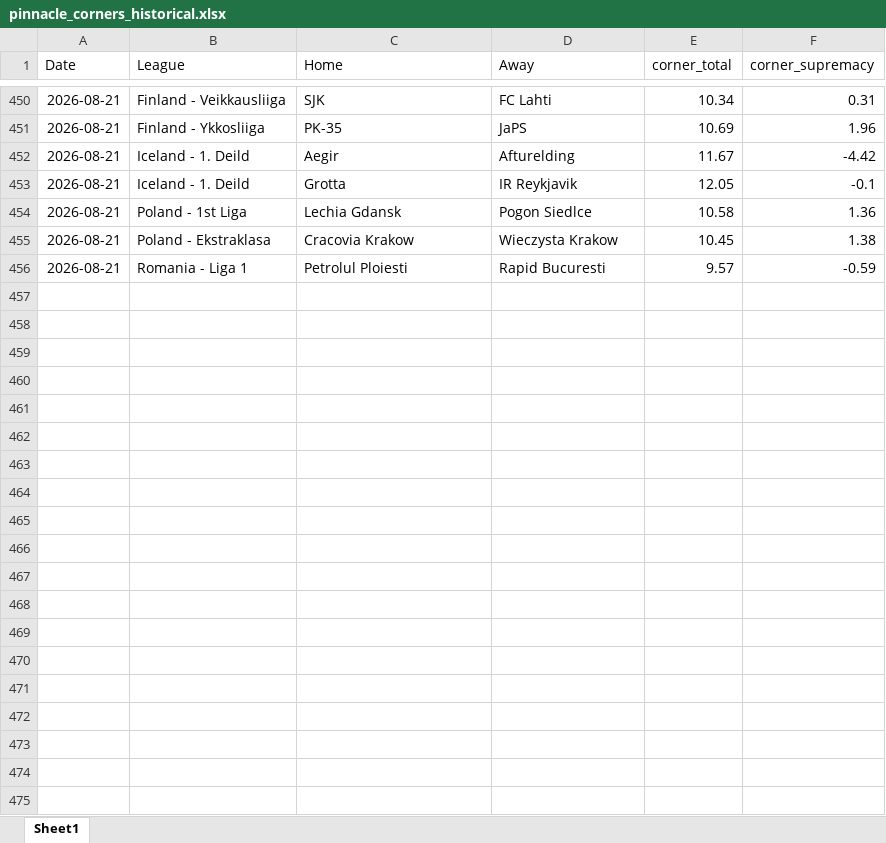
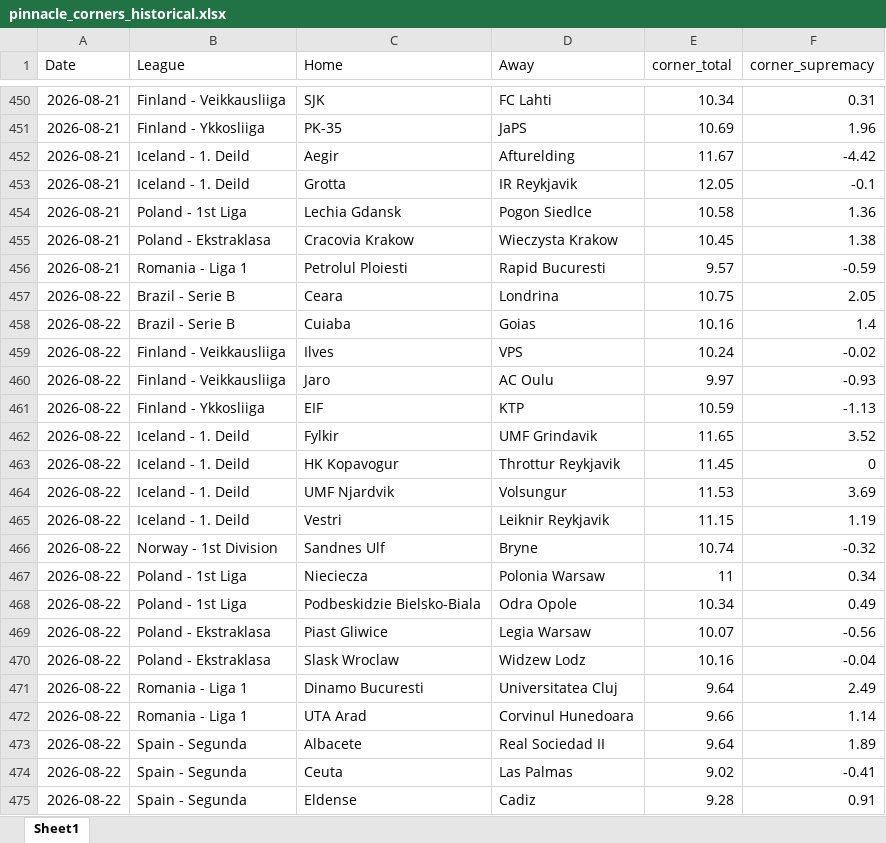
Before and after one commit to super-luke-chambers/pin_scraper, an Excel workbook: outputs/pinnacle_corners_historical.xlsx, sheet Sheet1, drawn as a sheet; only a part is shown, gaps mark what is left out; values as stored, in another font and other column widths than the file's, no borders; the diff covers the shown part only; the diff names each change by its address in the sheet, - before the commit and + after, or states it on an @@ line.

```diff
--- a/outputs/pinnacle_corners_historical.xlsx (sheet Sheet1)
+++ b/outputs/pinnacle_corners_historical.xlsx (sheet Sheet1)
+row 457: 2026-08-22 | Brazil - Serie B | Ceara | Londrina | 10.75 | 2.05
+row 458: 2026-08-22 | Brazil - Serie B | Cuiaba | Goias | 10.16 | 1.4
+row 459: 2026-08-22 | Finland - Veikkausliiga | Ilves | VPS | 10.24 | -0.02
+row 460: 2026-08-22 | Finland - Veikkausliiga | Jaro | AC Oulu | 9.97 | -0.93
+row 461: 2026-08-22 | Finland - Ykkosliiga | EIF | KTP | 10.59 | -1.13
+row 462: 2026-08-22 | Iceland - 1. Deild | Fylkir | UMF Grindavik | 11.65 | 3.52
+row 463: 2026-08-22 | Iceland - 1. Deild | HK Kopavogur | Throttur Reykjavik | 11.45 | 0
+row 464: 2026-08-22 | Iceland - 1. Deild | UMF Njardvik | Volsungur | 11.53 | 3.69
+row 465: 2026-08-22 | Iceland - 1. Deild | Vestri | Leiknir Reykjavik | 11.15 | 1.19
+row 466: 2026-08-22 | Norway - 1st Division | Sandnes Ulf | Bryne | 10.74 | -0.32
+row 467: 2026-08-22 | Poland - 1st Liga | Nieciecza | Polonia Warsaw | 11 | 0.34
+row 468: 2026-08-22 | Poland - 1st Liga | Podbeskidzie Bielsko-Biala | Odra Opole | 10.34 | 0.49
+row 469: 2026-08-22 | Poland - Ekstraklasa | Piast Gliwice | Legia Warsaw | 10.07 | -0.56
+row 470: 2026-08-22 | Poland - Ekstraklasa | Slask Wroclaw | Widzew Lodz | 10.16 | -0.04
+row 471: 2026-08-22 | Romania - Liga 1 | Dinamo Bucuresti | Universitatea Cluj | 9.64 | 2.49
+row 472: 2026-08-22 | Romania - Liga 1 | UTA Arad | Corvinul Hunedoara | 9.66 | 1.14
+row 473: 2026-08-22 | Spain - Segunda | Albacete | Real Sociedad II | 9.64 | 1.89
+row 474: 2026-08-22 | Spain - Segunda | Ceuta | Las Palmas | 9.02 | -0.41
+row 475: 2026-08-22 | Spain - Segunda | Eldense | Cadiz | 9.28 | 0.91
```
Also changed, not shown: 29 added rows elsewhere in this sheet, outputs/pinnacle_odds_data.xlsx, 2 other files.
